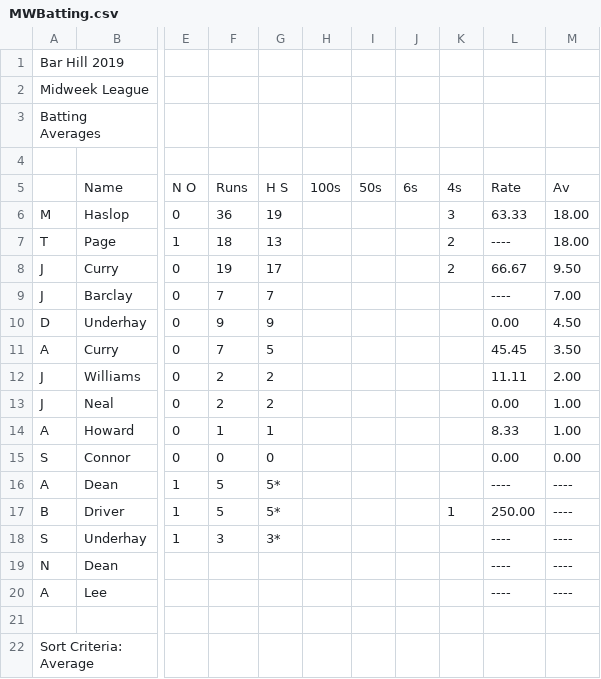
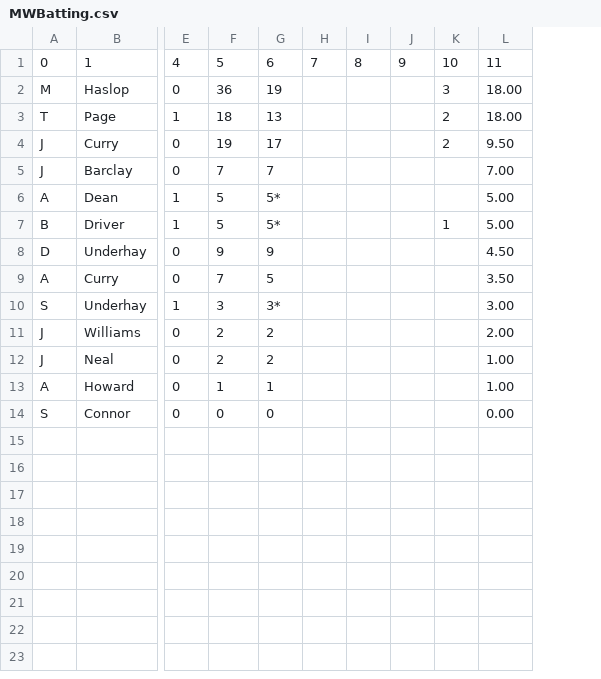
Before and after one commit to barhillcricket/bhcc, a CSV file: archive/2019/stats/MWBatting.csv, drawn as a sheet; only a part is shown, gaps mark what is left out; removed rows and columns are numbered as before the commit, all else as after; rows hold the shown columns only; the diff names each change by its address in the sheet, - before the commit and + after, or states it on an @@ line.

```diff
--- a/archive/2019/stats/MWBatting.csv
+++ b/archive/2019/stats/MWBatting.csv
-column H, empty
-column I, empty
-column J, empty
+column H, row 1: 7
+column I, row 1: 8
+column J, row 1: 9
-column L, rows 6-15: 63.33 | ---- | 66.67 | ---- | 0.00 | 45.45 | 11.11 | 0.00 | 8.33 | 0.00
-row 1: Bar Hill 2019
-row 2: Midweek League
-row 3: Batting Averages
-row 1: (empty)
+row 1: 0 | 1 | 4 | 5 | 6 | 7 | 8 | 9 | 10 | 11
-row 5:  | Name | N O | Runs | H S | 100s | 50s | 6s | 4s | Rate | Av
+row 6: A | Dean | 1 | 5 | 5* |  |  |  |  | 5.00
+row 7: B | Driver | 1 | 5 | 5* |  |  |  | 1 | 5.00
+row 10: S | Underhay | 1 | 3 | 3* |  |  |  |  | 3.00
-row 16: A | Dean | 1 | 5 | 5* |  |  |  |  | ---- | ----
-row 17: B | Driver | 1 | 5 | 5* |  |  |  | 1 | 250.00 | ----
-row 18: S | Underhay | 1 | 3 | 3* |  |  |  |  | ---- | ----
-row 19: N | Dean |  |  |  |  |  |  |  | ---- | ----
-row 20: A | Lee |  |  |  |  |  |  |  | ---- | ----
-row 21: (empty)
-row 22: Sort Criteria: Average
```
Also changed, not shown: archive/2019/stats/MWBowling.csv, 2 other files.
